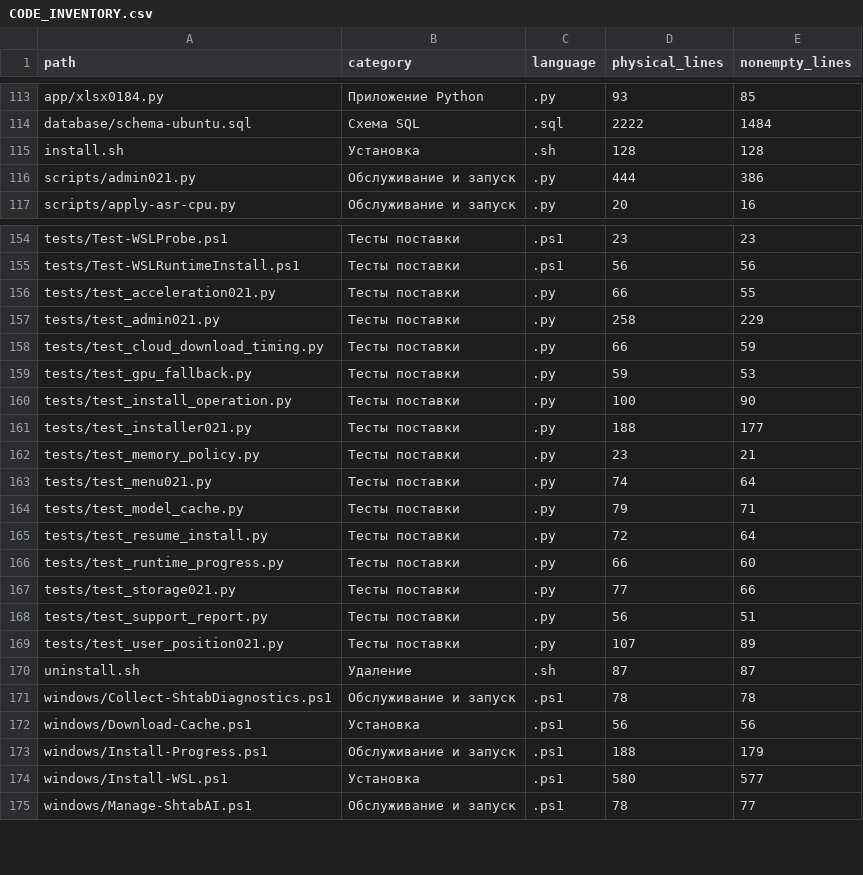
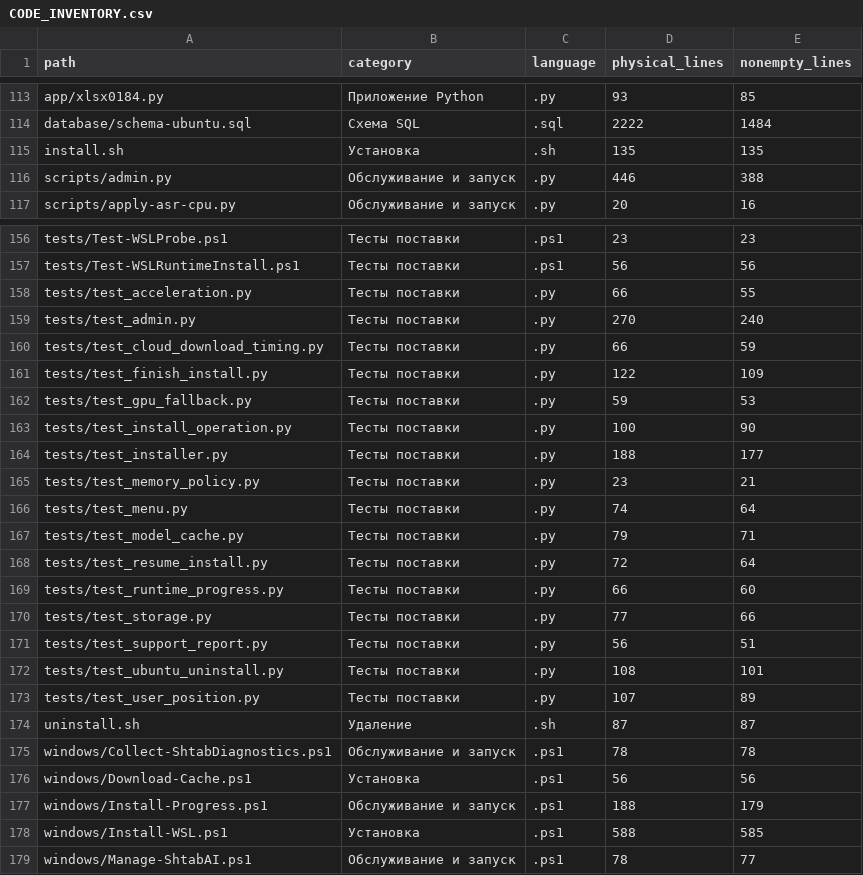
Before and after one commit to wlfyalex-afk/shtab-ai-install, a CSV file: CODE_INVENTORY.csv, drawn as a sheet; only a part is shown, gaps mark what is left out; the diff covers the shown part only.

Commit message:
Use neutral wlfy attribution and installation names; document Ubuntu commands
Replace numbered paths, Compose resources, WSL names and helper filenames. Keep safe removal of previous numbered installations and compatible backups. Put explicit Ubuntu install and uninstall commands at the start of the README and update distribution checksums.

Validation: 91 Python tests passed; Bash and PowerShell syntax checked; all 410 file checksums verified.

```diff
--- a/CODE_INVENTORY.csv
+++ b/CODE_INVENTORY.csv
@@ -114,4 +114,4 @@ app/xlsx0184.py,Приложение Python,.py,93,85
 database/schema-ubuntu.sql,Схема SQL,.sql,2222,1484
-install.sh,Установка,.sh,128,128
-scripts/admin021.py,Обслуживание и запуск,.py,444,386
+install.sh,Установка,.sh,135,135
+scripts/admin.py,Обслуживание и запуск,.py,446,388
 scripts/apply-asr-cpu.py,Обслуживание и запуск,.py,20,16
@@ -155,10 +157,11 @@ tests/Test-WSLProbe.ps1,Тесты поставки,.ps1,23,23
 tests/Test-WSLRuntimeInstall.ps1,Тесты поставки,.ps1,56,56
-tests/test_acceleration021.py,Тесты поставки,.py,66,55
-tests/test_admin021.py,Тесты поставки,.py,258,229
+tests/test_acceleration.py,Тесты поставки,.py,66,55
+tests/test_admin.py,Тесты поставки,.py,270,240
 tests/test_cloud_download_timing.py,Тесты поставки,.py,66,59
+tests/test_finish_install.py,Тесты поставки,.py,122,109
 tests/test_gpu_fallback.py,Тесты поставки,.py,59,53
 tests/test_install_operation.py,Тесты поставки,.py,100,90
-tests/test_installer021.py,Тесты поставки,.py,188,177
+tests/test_installer.py,Тесты поставки,.py,188,177
 tests/test_memory_policy.py,Тесты поставки,.py,23,21
-tests/test_menu021.py,Тесты поставки,.py,74,64
+tests/test_menu.py,Тесты поставки,.py,74,64
 tests/test_model_cache.py,Тесты поставки,.py,79,71
@@ -166,5 +169,6 @@ tests/test_resume_install.py,Тесты поставки,.py,72,64
 tests/test_runtime_progress.py,Тесты поставки,.py,66,60
-tests/test_storage021.py,Тесты поставки,.py,77,66
+tests/test_storage.py,Тесты поставки,.py,77,66
 tests/test_support_report.py,Тесты поставки,.py,56,51
-tests/test_user_position021.py,Тесты поставки,.py,107,89
+tests/test_ubuntu_uninstall.py,Тесты поставки,.py,108,101
+tests/test_user_position.py,Тесты поставки,.py,107,89
 uninstall.sh,Удаление,.sh,87,87
@@ -173,3 +177,3 @@ windows/Download-Cache.ps1,Установка,.ps1,56,56
 windows/Install-Progress.ps1,Обслуживание и запуск,.ps1,188,179
-windows/Install-WSL.ps1,Установка,.ps1,580,577
+windows/Install-WSL.ps1,Установка,.ps1,588,585
 windows/Manage-ShtabAI.ps1,Обслуживание и запуск,.ps1,78,77
```
Also changed, not shown: 2 added rows and 11 edited cells elsewhere in this file, 54 other files.
